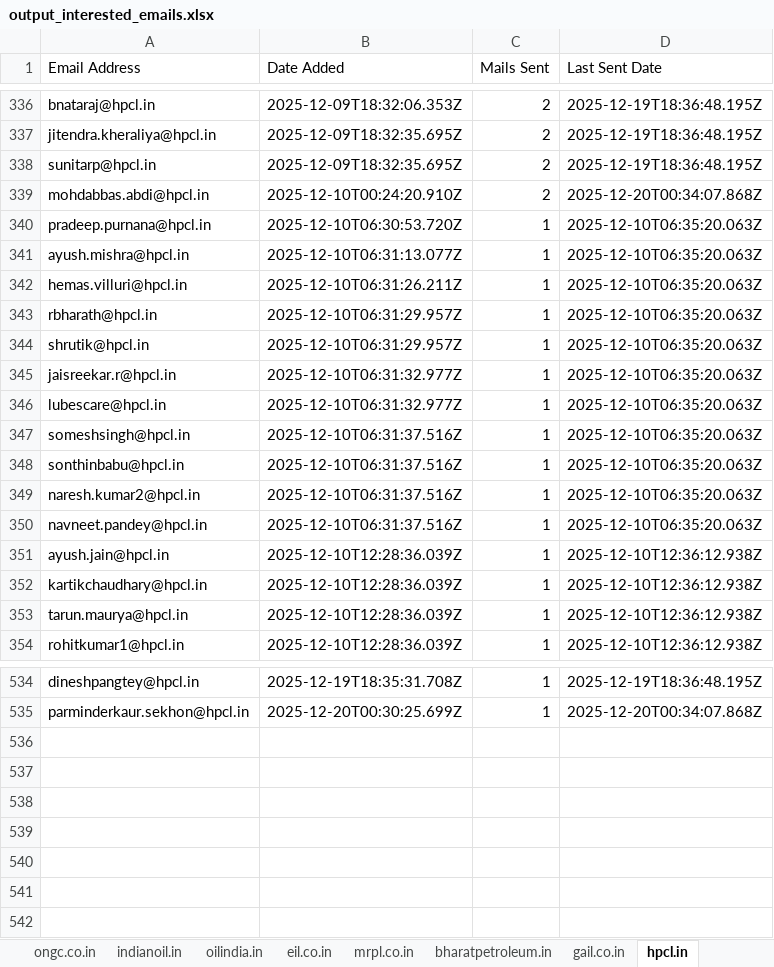
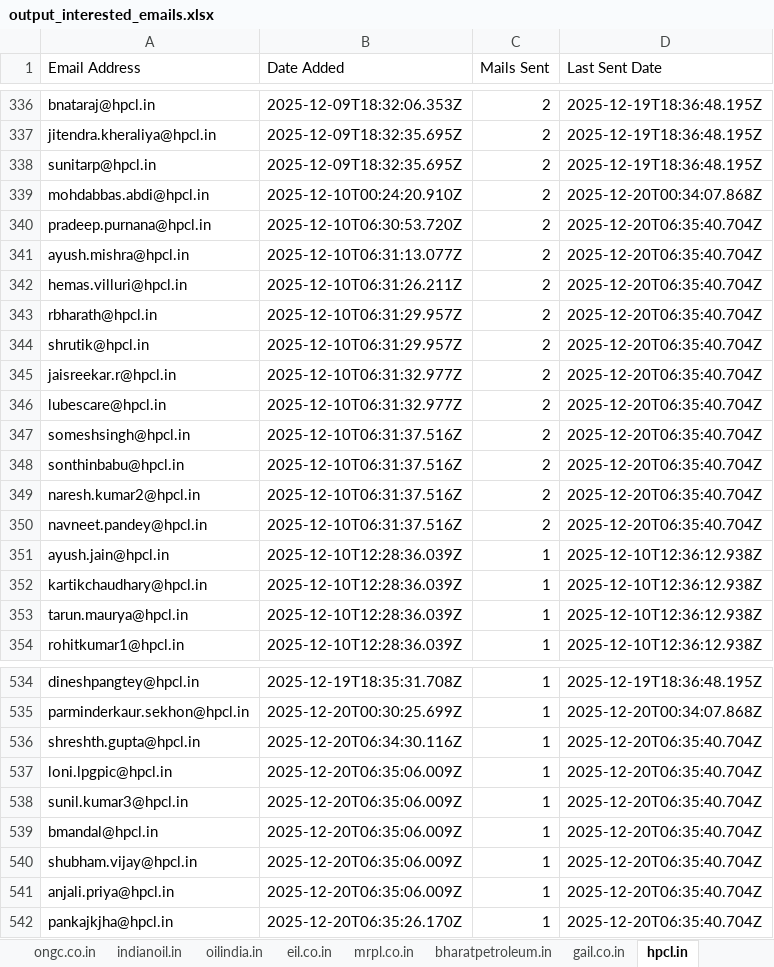
Before and after one commit to petrobot-admin/gem-scrapper, an Excel workbook: output_interested_emails.xlsx, sheet hpcl.in, drawn as a sheet; only a part is shown, gaps mark what is left out; values as stored, in another font and other column widths than the file's, no borders; the diff names each change by its address in the sheet, - before the commit and + after, or states it on an @@ line.

```diff
--- a/output_interested_emails.xlsx (sheet hpcl.in)
+++ b/output_interested_emails.xlsx (sheet hpcl.in)
-C340:C350 (Mails Sent): 1
+C340:C350 (Mails Sent): 2
-D340:D350 (Last Sent Date): 2025-12-10T06:35:20.063Z
+D340:D350 (Last Sent Date): 2025-12-20T06:35:40.704Z
+row 536: shreshth.gupta@hpcl.in | 2025-12-20T06:34:30.116Z | 1 | 2025-12-20T06:35:40.704Z
+row 537: loni.lpgpic@hpcl.in | 2025-12-20T06:35:06.009Z | 1 | 2025-12-20T06:35:40.704Z
+row 538: sunil.kumar3@hpcl.in | 2025-12-20T06:35:06.009Z | 1 | 2025-12-20T06:35:40.704Z
+row 539: bmandal@hpcl.in | 2025-12-20T06:35:06.009Z | 1 | 2025-12-20T06:35:40.704Z
+row 540: shubham.vijay@hpcl.in | 2025-12-20T06:35:06.009Z | 1 | 2025-12-20T06:35:40.704Z
+row 541: anjali.priya@hpcl.in | 2025-12-20T06:35:06.009Z | 1 | 2025-12-20T06:35:40.704Z
+row 542: pankajkjha@hpcl.in | 2025-12-20T06:35:26.170Z | 1 | 2025-12-20T06:35:40.704Z
```
Also changed, not shown: sheet indianoil.in, sheet bharatpetroleum.in, sheet eil.co.in, sheet mrpl.co.in, sheet ongc.co.in, 2 other files.
